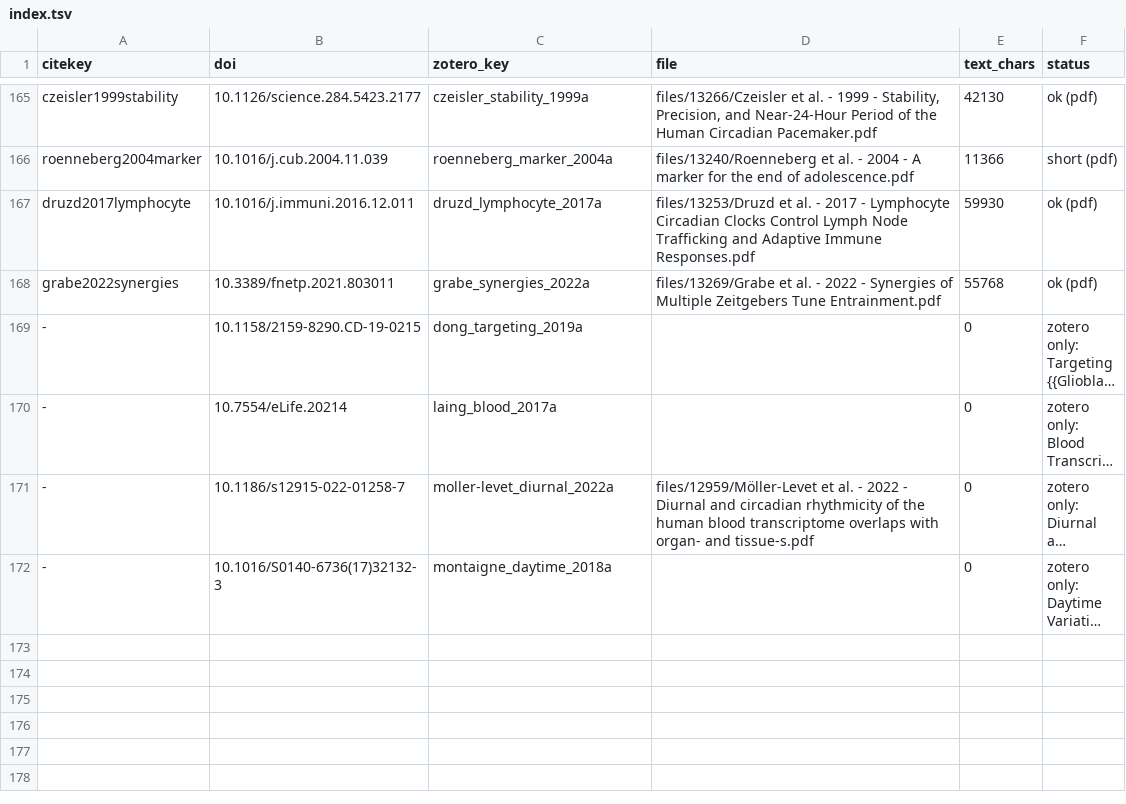
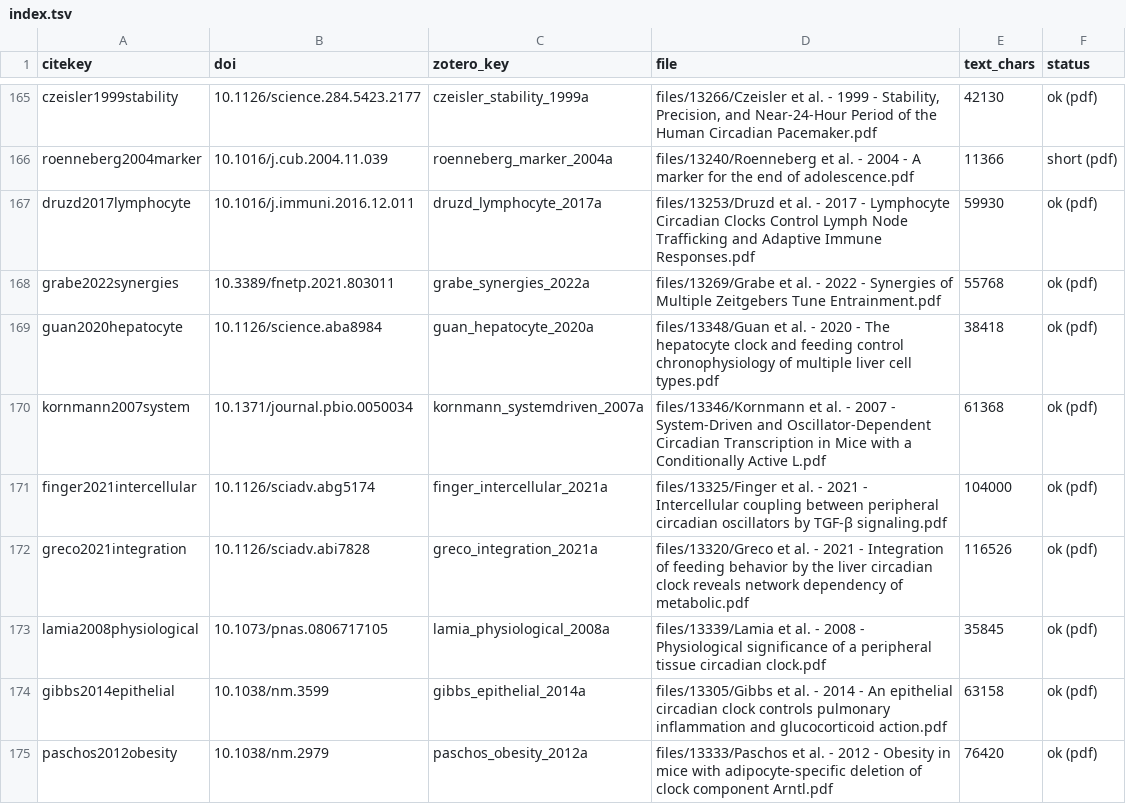
Before and after one commit to gityves/clocksynck_analysis, a TSV file: paper/manuscript/literature/index.tsv, drawn as a sheet; only a part is shown, gaps mark what is left out; the shorter side is filled out with more unchanged rows; long unchanged cells end in …; the diff covers the shown part only.

```diff
--- a/paper/manuscript/literature/index.tsv
+++ b/paper/manuscript/literature/index.tsv
@@ -168 +168,8 @@ druzd2017lymphocyte	10.1016/j.immuni.2016.12.011	druzd_lymphocyte_2017a	files/13
 grabe2022synergies	10.3389/fnetp.2021.803011	grabe_synergies_2022a	files/13269/Grabe et al. - 2022 - Synergies of Multiple Zeitgebers Tune Entrainment.pdf	55768	ok (pdf)
+guan2020hepatocyte	10.1126/science.aba8984	guan_hepatocyte_2020a	files/13348/Guan et al. - 2020 - The hepatocyte clock and feeding control chronophysiology of multiple liver cell types.pdf	38418	ok (pdf)
+kornmann2007system	10.1371/journal.pbio.0050034	kornmann_systemdriven_2007a	files/13346/Kornmann et al. - 2007 - System-Driven and Oscillator-Dependent Circadian Transcription in Mice with a Conditionally Active L.pdf	61368	ok (pdf)
+finger2021intercellular	10.1126/sciadv.abg5174	finger_intercellular_2021a	files/13325/Finger et al. - 2021 - Intercellular coupling between peripheral circadian oscillators by TGF-β signaling.pdf	104000	ok (pdf)
+greco2021integration	10.1126/sciadv.abi7828	greco_integration_2021a	files/13320/Greco et al. - 2021 - Integration of feeding behavior by the liver circadian clock reveals network dependency of metabolic.pdf	116526	ok (pdf)
+lamia2008physiological	10.1073/pnas.0806717105	lamia_physiological_2008a	files/13339/Lamia et al. - 2008 - Physiological significance of a peripheral tissue circadian clock.pdf	35845	ok (pdf)
+gibbs2014epithelial	10.1038/nm.3599	gibbs_epithelial_2014a	files/13305/Gibbs et al. - 2014 - An epithelial circadian clock controls pulmonary inflammation and glucocorticoid action.pdf	63158	ok (pdf)
+paschos2012obesity	10.1038/nm.2979	paschos_obesity_2012a	files/13333/Paschos et al. - 2012 - Obesity in mice with adipocyte-specific deletion of clock component Arntl.pdf	76420	ok (pdf)
```
Also changed, not shown: 7 added rows elsewhere in this file, 1 other file.
